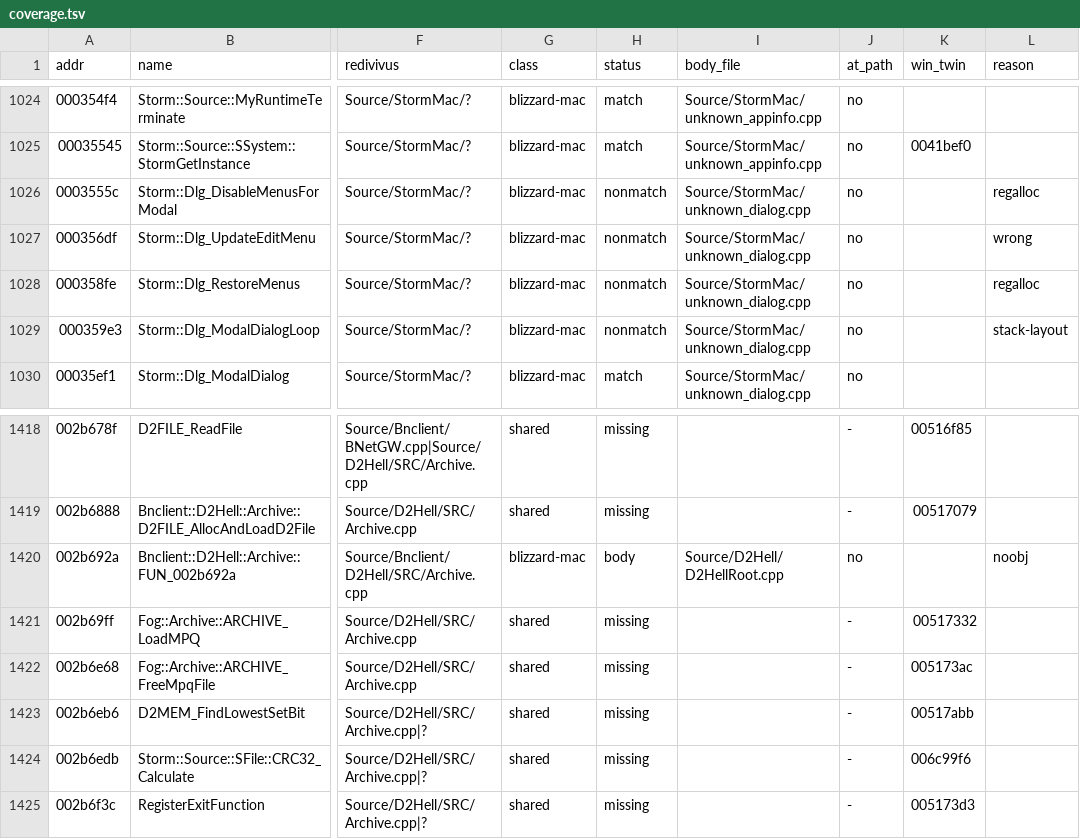
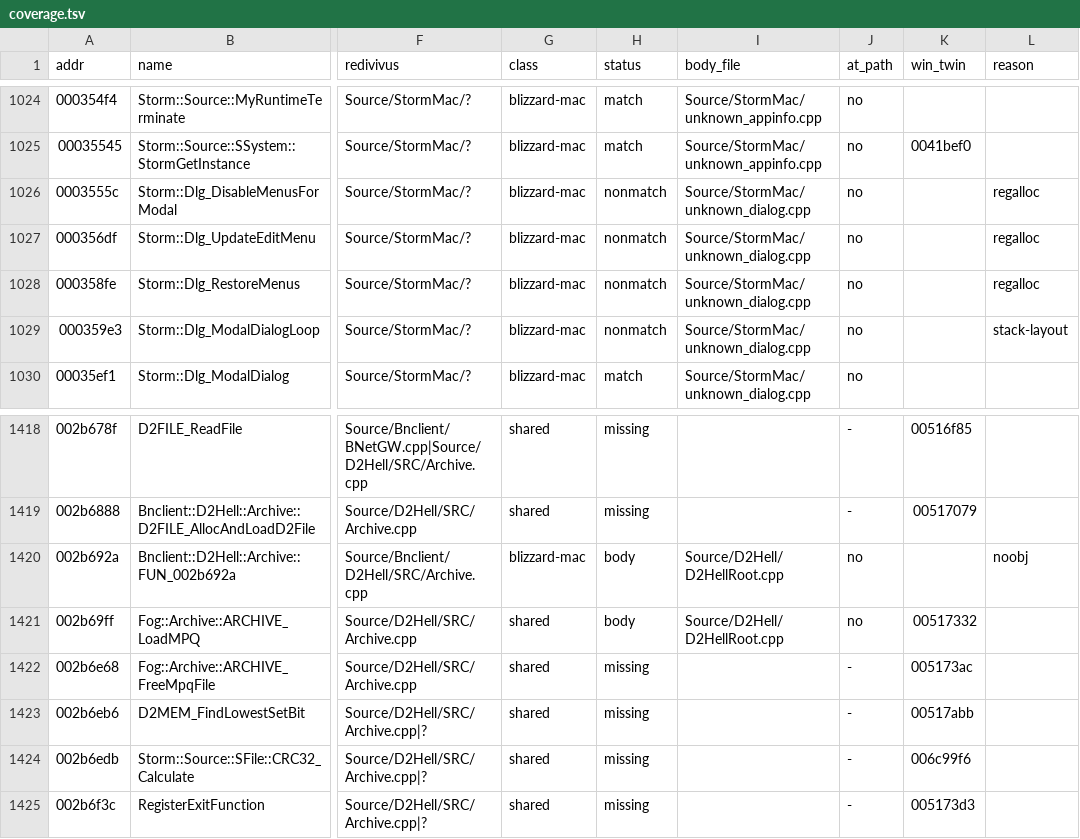
Before and after one commit to jaenster/redivivus, a TSV file: asm_matching/mac/coverage.tsv, drawn as a sheet; only a part is shown, gaps mark what is left out; the diff names each change by its address in the sheet, - before the commit and + after, or states it on an @@ line.

Commit message:
chore(mac): refresh reasons and coverage after the rework

```diff
--- a/asm_matching/mac/coverage.tsv
+++ b/asm_matching/mac/coverage.tsv
-L1027 (reason): wrong
+L1027 (reason): regalloc
-H1421 (status): missing
+H1421 (status): body
-I1421 (body_file): (empty)
+I1421 (body_file): Source/D2Hell/D2HellRoot.cpp
-J1421 (at_path): -
+J1421 (at_path): no
```
Also changed, not shown: asm_matching/mac/reasons.tsv.
